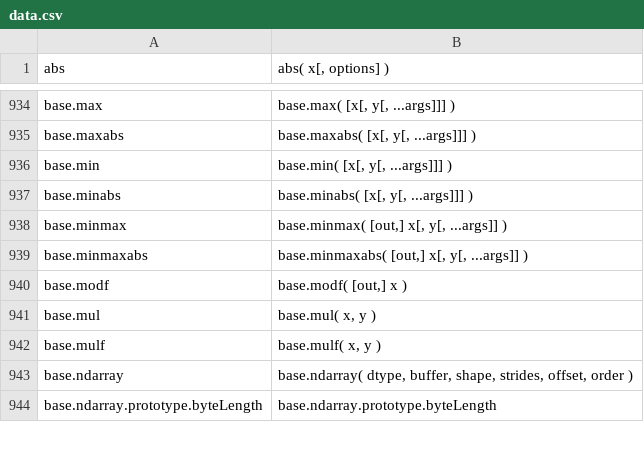
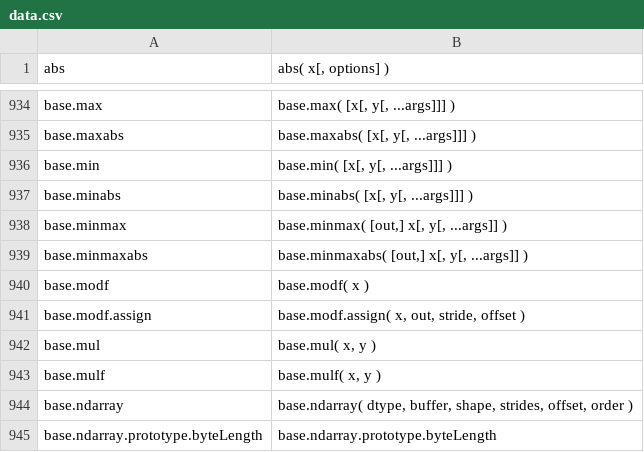
Before and after one commit to stdlib-js/repl, a CSV file: signature/data/data.csv, drawn as a sheet; only a part is shown, gaps mark what is left out.

```diff
--- a/signature/data/data.csv
+++ b/signature/data/data.csv
@@ -939,3 +939,4 @@ base.minmax,"base.minmax( [out,] x[, y[, ...args]] )"
 base.minmaxabs,"base.minmaxabs( [out,] x[, y[, ...args]] )"
-base.modf,"base.modf( [out,] x )"
+base.modf,"base.modf( x )"
+base.modf.assign,"base.modf.assign( x, out, stride, offset )"
 base.mul,"base.mul( x, y )"
```
Also changed, not shown: info/data/data.csv, typed-signature/data/data.csv, 5 other files.
